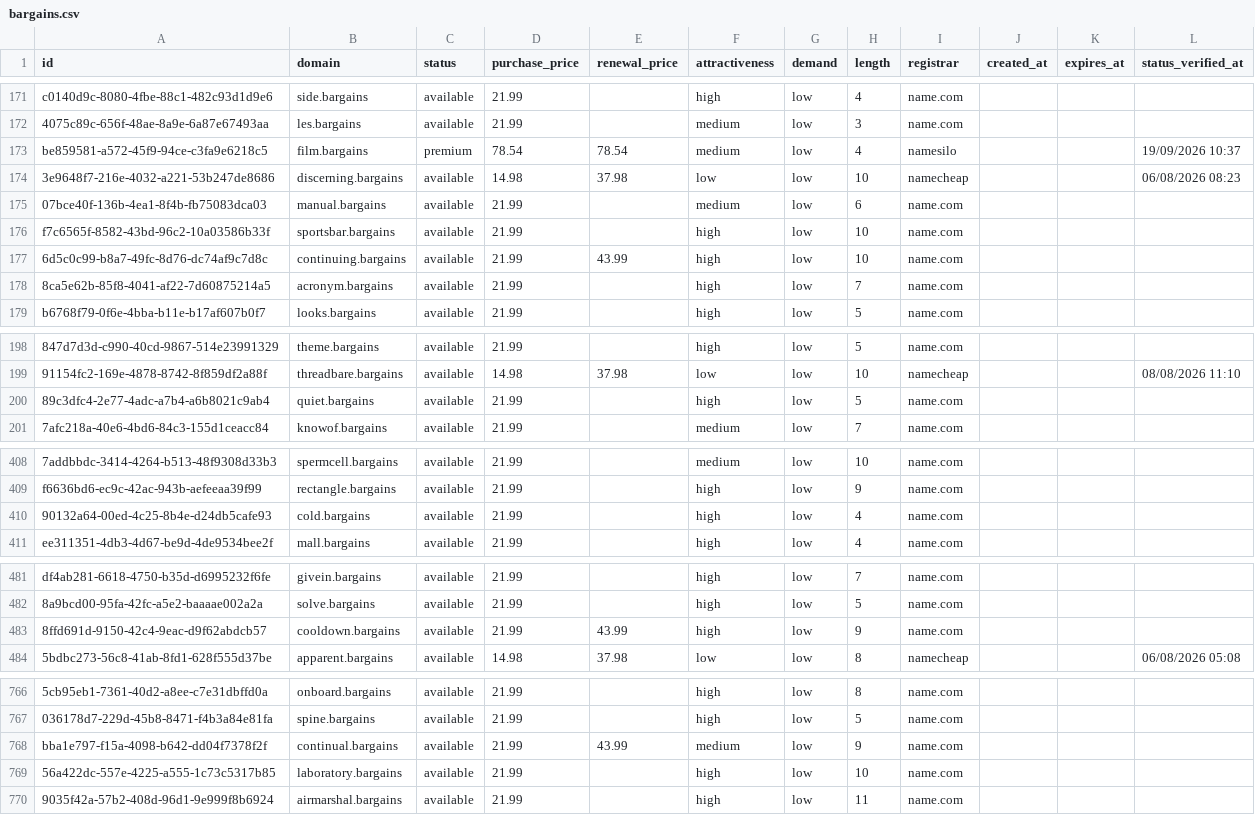
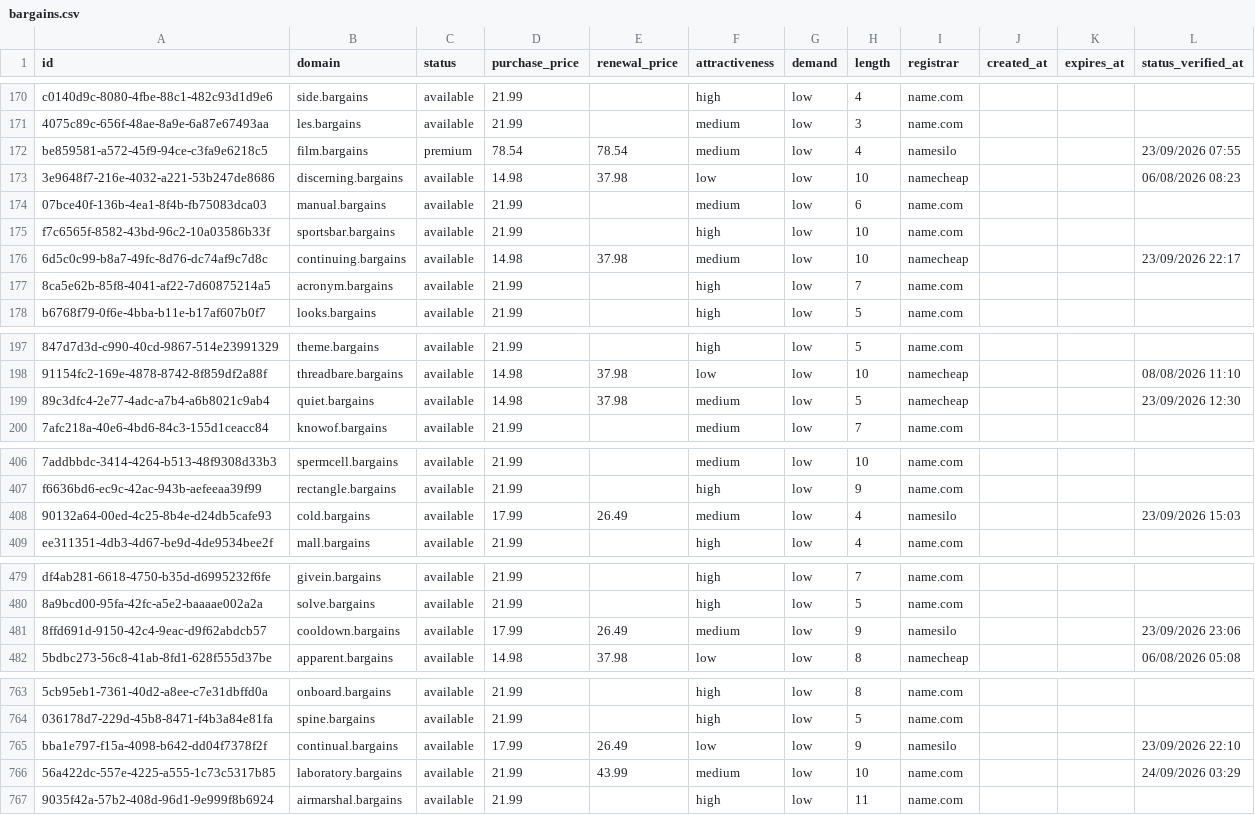
Before and after one commit to UniqueDomains/bargains-oneword-domains, a CSV file: bargains.csv, drawn as a sheet; only a part is shown, gaps mark what is left out; addresses are those after the commit; the diff covers the shown part only; the diff names each change by its address in the sheet, - before the commit and + after, or states it on an @@ line.

```diff
--- a/bargains.csv
+++ b/bargains.csv
-L172 (status_verified_at): 19/09/2026 10:37
+L172 (status_verified_at): 23/09/2026 07:55
-D176 (purchase_price): 21.99
+D176 (purchase_price): 14.98
-E176 (renewal_price): 43.99
+E176 (renewal_price): 37.98
-F176 (attractiveness): high
+F176 (attractiveness): medium
-I176 (registrar): name.com
+I176 (registrar): namecheap
-L176 (status_verified_at): (empty)
+L176 (status_verified_at): 23/09/2026 22:17
-D199 (purchase_price): 21.99
+D199 (purchase_price): 14.98
-E199 (renewal_price): (empty)
+E199 (renewal_price): 37.98
-F199 (attractiveness): high
+F199 (attractiveness): medium
-I199 (registrar): name.com
+I199 (registrar): namecheap
-L199 (status_verified_at): (empty)
+L199 (status_verified_at): 23/09/2026 12:30
-D408 (purchase_price): 21.99
+D408 (purchase_price): 17.99
-E408 (renewal_price): (empty)
+E408 (renewal_price): 26.49
-F408 (attractiveness): high
+F408 (attractiveness): medium
-I408 (registrar): name.com
+I408 (registrar): namesilo
-L408 (status_verified_at): (empty)
+L408 (status_verified_at): 23/09/2026 15:03
-D481 (purchase_price): 21.99
+D481 (purchase_price): 17.99
-E481 (renewal_price): 43.99
+E481 (renewal_price): 26.49
-F481 (attractiveness): high
+F481 (attractiveness): medium
-I481 (registrar): name.com
+I481 (registrar): namesilo
-L481 (status_verified_at): (empty)
+L481 (status_verified_at): 23/09/2026 23:06
-D765 (purchase_price): 21.99
+D765 (purchase_price): 17.99
-E765 (renewal_price): 43.99
+E765 (renewal_price): 26.49
-F765 (attractiveness): medium
+F765 (attractiveness): low
-I765 (registrar): name.com
+I765 (registrar): namesilo
-L765 (status_verified_at): (empty)
+L765 (status_verified_at): 23/09/2026 22:10
-E766 (renewal_price): (empty)
+E766 (renewal_price): 43.99
-F766 (attractiveness): high
+F766 (attractiveness): medium
-L766 (status_verified_at): (empty)
+L766 (status_verified_at): 24/09/2026 03:29
```
Also changed, not shown: 3 added rows, 3 removed rows and 103 edited cells elsewhere in this file, 4 other files.
